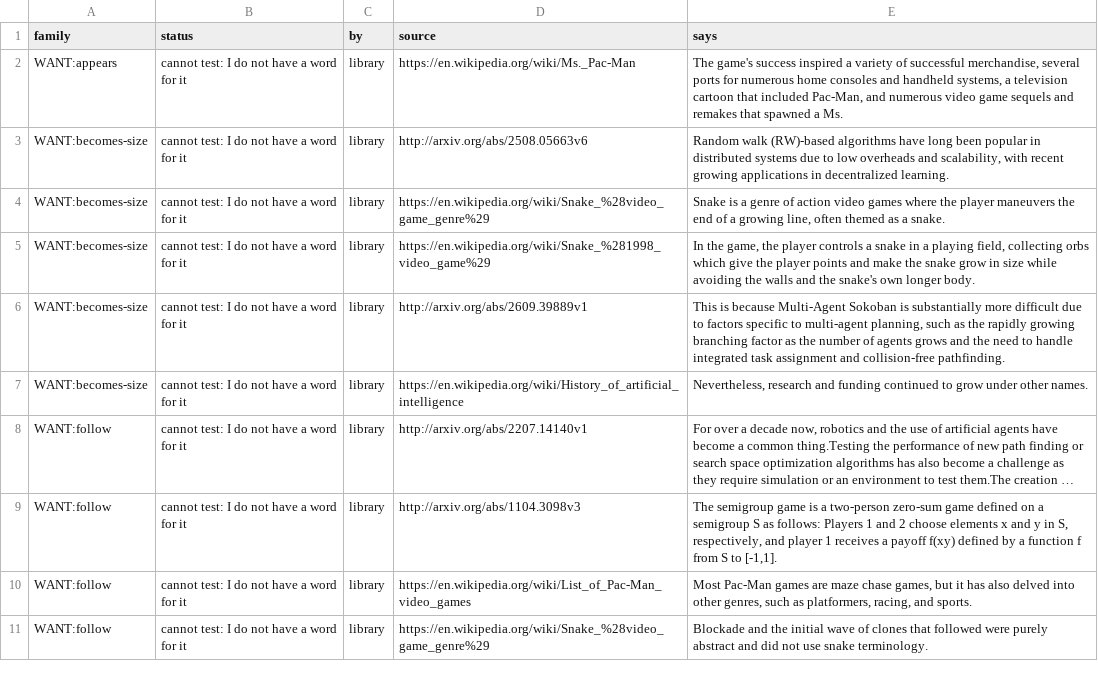
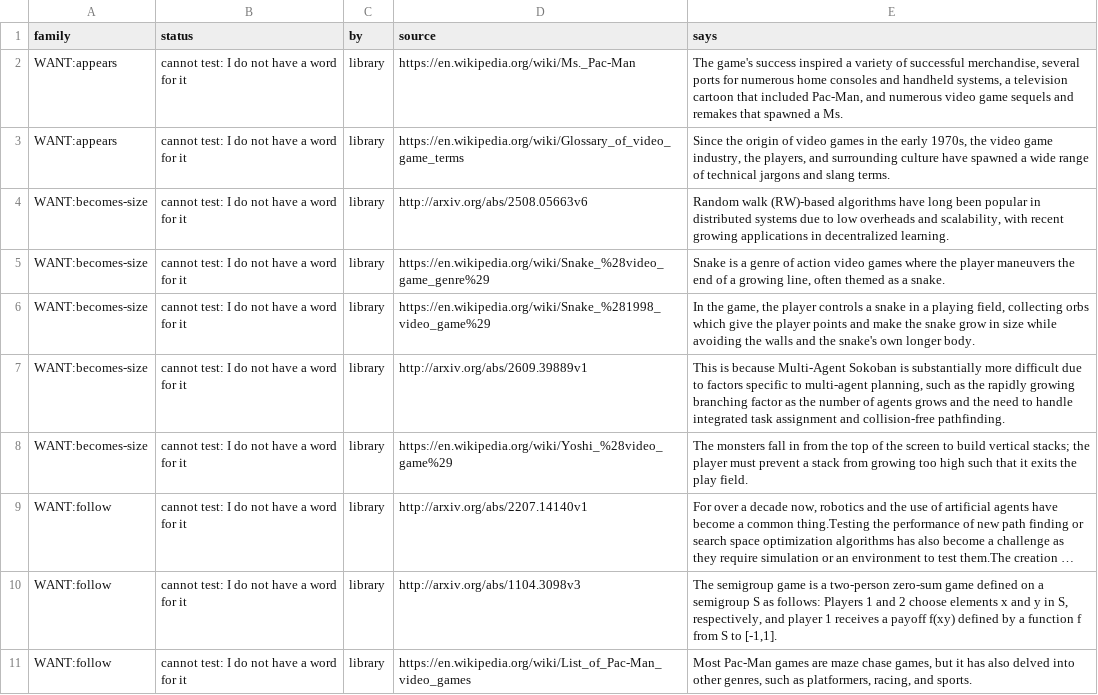
Before and after one commit to pra-ji-moh/ciall, a TSV file: child/library/claims.tsv, drawn as a sheet; only a part is shown; the shorter side is filled out with more unchanged rows; long unchanged cells end in …; addresses are those after the commit; the diff covers the shown part only; the diff names each change by its address in the sheet, - before the commit and + after, or states it on an @@ line.

```diff
--- a/child/library/claims.tsv
+++ b/child/library/claims.tsv
+row 3: WANT:appears | cannot test: I do not have a word for it | library | https://en.wikipedia.org/wiki/Glossary_of_video_game_terms | Since the origin of video games in the early 1970s, the video game industry, the players, and surrounding culture have spawned a wide range of technical jargons and slang terms.
-D8 (source): https://en.wikipedia.org/wiki/History_of_artificial_intelligence
+D8 (source): https://en.wikipedia.org/wiki/Yoshi_%28video_game%29
-E8 (says): Nevertheless, research and funding continued to grow under other names.
+E8 (says): The monsters fall in from the top of the screen to build vertical stacks; the player must prevent a stack from growing too high such that it exits the play field.
```
Also changed, not shown: 3 removed rows and 19 edited cells elsewhere in this file, child/archive.tsv, child/goal_kinds.tsv, 16 other files.
